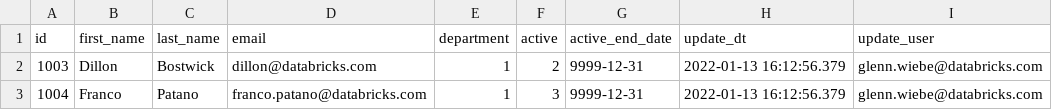
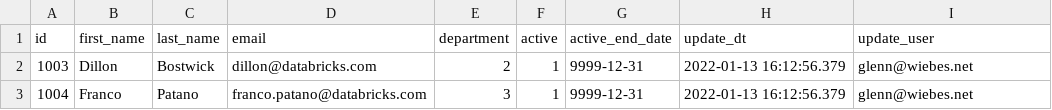
Before and after one commit to ggwiebe/db-fe-dlt, a CSV file: dlt/applychanges/data/customer-2-append.csv, drawn as a sheet.

```diff
--- a/dlt/applychanges/data/customer-2-append.csv
+++ b/dlt/applychanges/data/customer-2-append.csv
@@ -1,3 +1,3 @@
 "id","first_name","last_name","email","department","active","active_end_date","update_dt","update_user"
-1003,Dillon,Bostwick,dillon@databricks.com,1,2,9999-12-31,2022-01-13 16:12:56.379,glenn.wiebe@databricks.com
-1004,Franco,Patano,franco.patano@databricks.com,1,3,9999-12-31,2022-01-13 16:12:56.379,glenn.wiebe@databricks.com
+1003,Dillon,Bostwick,dillon@databricks.com,2,1,9999-12-31,2022-01-13 16:12:56.379,glenn@wiebes.net
+1004,Franco,Patano,franco.patano@databricks.com,3,1,9999-12-31,2022-01-13 16:12:56.379,glenn@wiebes.net
```
Also changed, not shown: dlt/applychanges/data/customer-1-insert.csv, dlt/applychanges/data/customer-99-missing-updates.csv, 3 other files.
